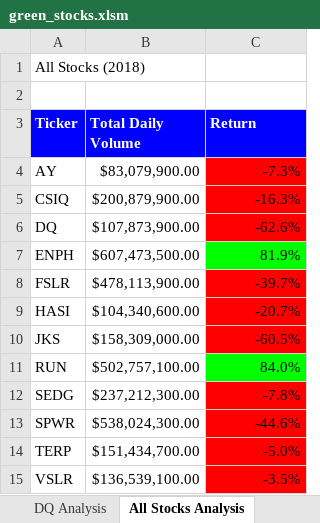
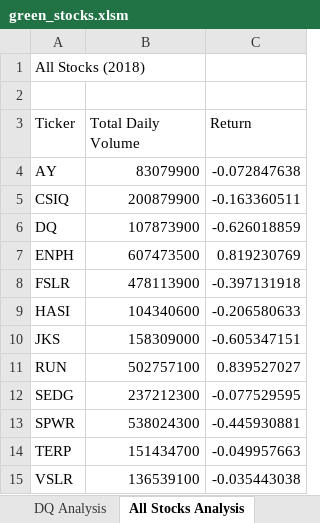
Before and after one commit to kchavez05/stock-analysis, an Excel workbook: green_stocks.xlsm, sheet All Stocks Analysis, drawn as a sheet; values as stored, in another font and other column widths than the file's, no borders; charts and pictures not drawn; the diff names each change by its address in the sheet, - before the commit and + after, or states it on an @@ line.

```diff
--- a/green_stocks.xlsm (sheet All Stocks Analysis)
+++ b/green_stocks.xlsm (sheet All Stocks Analysis)
@@ A3:C3 fill: #0000FF → none, bold: on → off, text colour: #FFFFFF → black @@
-B4 (Total Daily Volume): $83,079,900.00
+B4 (Total Daily Volume): 83079900
-C4 (Return): -7.3%
+C4 (Return): -0.072847638
-C4:C6 fill: #FF0000
+C4:C6 fill: none
-B5 (Total Daily Volume): $200,879,900.00
+B5 (Total Daily Volume): 200879900
-C5 (Return): -16.3%
+C5 (Return): -0.163360511
-B6 (Total Daily Volume): $107,873,900.00
+B6 (Total Daily Volume): 107873900
-C6 (Return): -62.6%
+C6 (Return): -0.626018859
-B7 (Total Daily Volume): $607,473,500.00
+B7 (Total Daily Volume): 607473500
-C7 (Return): 81.9%
+C7 (Return): 0.819230769
-C7 fill: #00FF00
+C7 fill: none
-B8 (Total Daily Volume): $478,113,900.00
+B8 (Total Daily Volume): 478113900
-C8 (Return): -39.7%
+C8 (Return): -0.397131918
-C8:C10 fill: #FF0000
+C8:C10 fill: none
-B9 (Total Daily Volume): $104,340,600.00
+B9 (Total Daily Volume): 104340600
-C9 (Return): -20.7%
+C9 (Return): -0.206580633
-B10 (Total Daily Volume): $158,309,000.00
+B10 (Total Daily Volume): 158309000
-C10 (Return): -60.5%
+C10 (Return): -0.605347151
-B11 (Total Daily Volume): $502,757,100.00
+B11 (Total Daily Volume): 502757100
-C11 (Return): 84.0%
+C11 (Return): 0.839527027
-C11 fill: #00FF00
+C11 fill: none
-B12 (Total Daily Volume): $237,212,300.00
+B12 (Total Daily Volume): 237212300
-C12 (Return): -7.8%
+C12 (Return): -0.077529595
-C12:C15 fill: #FF0000
+C12:C15 fill: none
-B13 (Total Daily Volume): $538,024,300.00
+B13 (Total Daily Volume): 538024300
-C13 (Return): -44.6%
+C13 (Return): -0.445930881
-B14 (Total Daily Volume): $151,434,700.00
+B14 (Total Daily Volume): 151434700
-C14 (Return): -5.0%
+C14 (Return): -0.049957663
-B15 (Total Daily Volume): $136,539,100.00
+B15 (Total Daily Volume): 136539100
-C15 (Return): -3.5%
+C15 (Return): -0.035443038
```
Also changed, not shown: charts or pictures.
